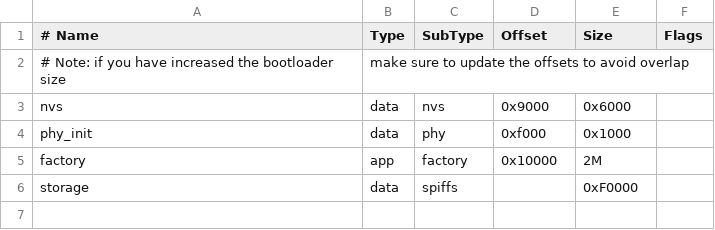
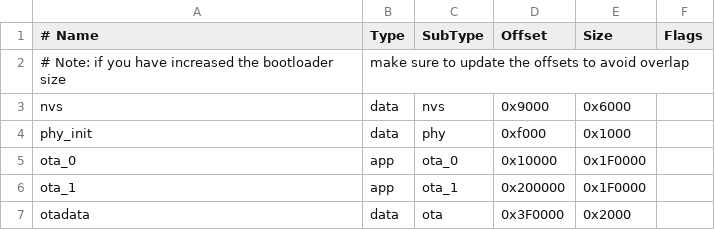
Before and after one commit to crowzK/wifi_debugger, a CSV file: partitions.csv, drawn as a sheet; removed rows and columns are numbered as before the commit, all else as after; the diff names each change by its address in the sheet, - before the commit and + after, or states it on an @@ line.

```diff
--- a/partitions.csv
+++ b/partitions.csv
-row 5: factory | app | factory | 0x10000 | 2M
-row 6: storage | data | spiffs |  | 0xF0000
+row 5: ota_0 | app | ota_0 | 0x10000 | 0x1F0000
+row 6: ota_1 | app | ota_1 | 0x200000 | 0x1F0000
+row 7: otadata | data | ota | 0x3F0000 | 0x2000
```
Also changed, not shown: 10 other files.
